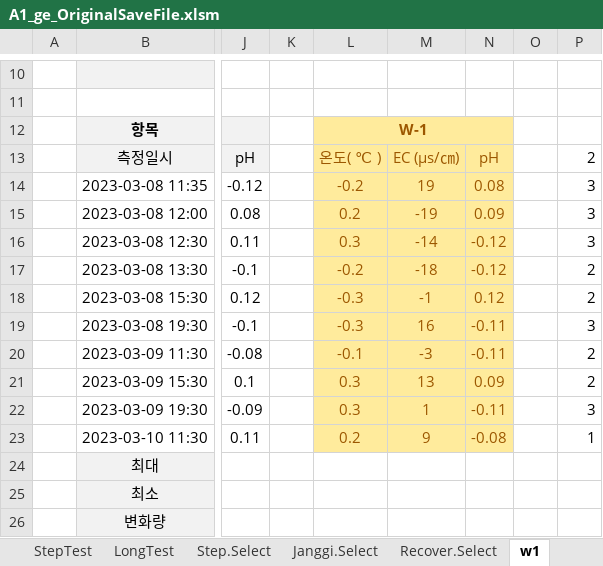
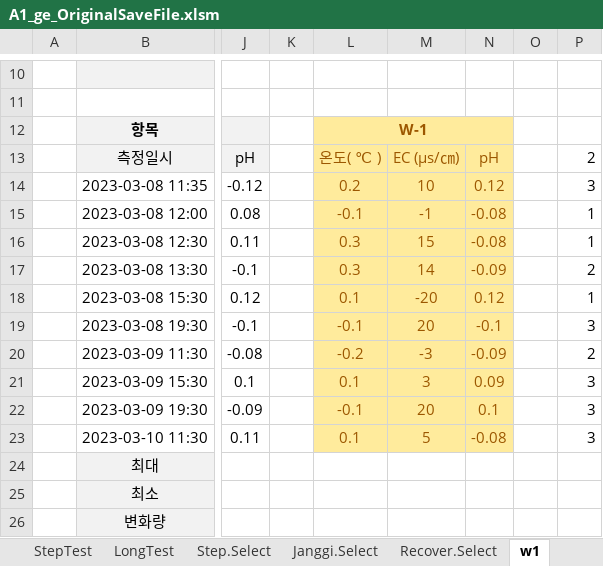
Before and after one commit to ihanseol/02_Excel, an Excel workbook: 07_LandSlide/07_양수시험/A1_ge_OriginalSaveFile.xlsm, sheet w1, drawn as a sheet; only a part is shown, gaps mark what is left out; values as stored, in another font and other column widths than the file's, no borders; charts and pictures not drawn; the diff names each change by its address in the sheet, - before the commit and + after, or states it on an @@ line.

Commit message:
add

```diff
--- a/07_LandSlide/07_양수시험/A1_ge_OriginalSaveFile.xlsm (sheet w1)
+++ b/07_LandSlide/07_양수시험/A1_ge_OriginalSaveFile.xlsm (sheet w1)
-L14: -0.2
+L14: 0.2
-M14: 19
+M14: 10
-N14: 0.08
+N14: 0.12
-L15: 0.2
+L15: -0.1
-M15: -19
+M15: -1
-N15: 0.09
+N15: -0.08
-P15:P16: 3
+P15:P16: 1
-M16: -14
+M16: 15
-N16: -0.12
+N16: -0.08
-L17: -0.2
+L17: 0.3
-M17: -18
+M17: 14
-N17: -0.12
+N17: -0.09
-L18: -0.3
+L18: 0.1
-M18: -1
+M18: -20
-P18: 2
+P18: 1
-L19: -0.3
+L19: -0.1
-M19: 16
+M19: 20
-N19: -0.11
+N19: -0.1
-L20: -0.1
+L20: -0.2
-N20: -0.11
+N20: -0.09
-L21: 0.3
+L21: 0.1
-M21: 13
+M21: 3
-P21: 2
+P21: 3
-L22: 0.3
+L22: -0.1
-M22: 1
+M22: 20
-N22: -0.11
+N22: 0.1
-L23: 0.2
+L23: 0.1
-M23: 9
+M23: 5
-P23: 1
+P23: 3
```
Also changed, not shown: charts or pictures.
